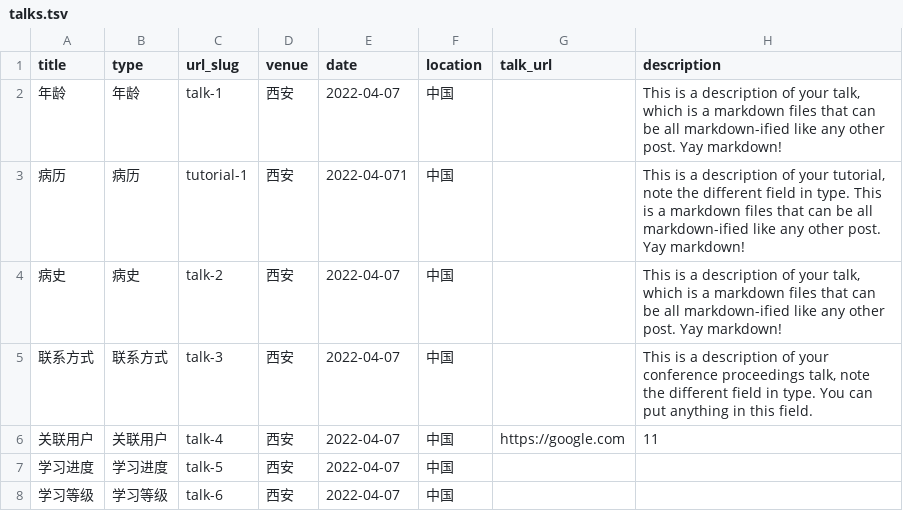
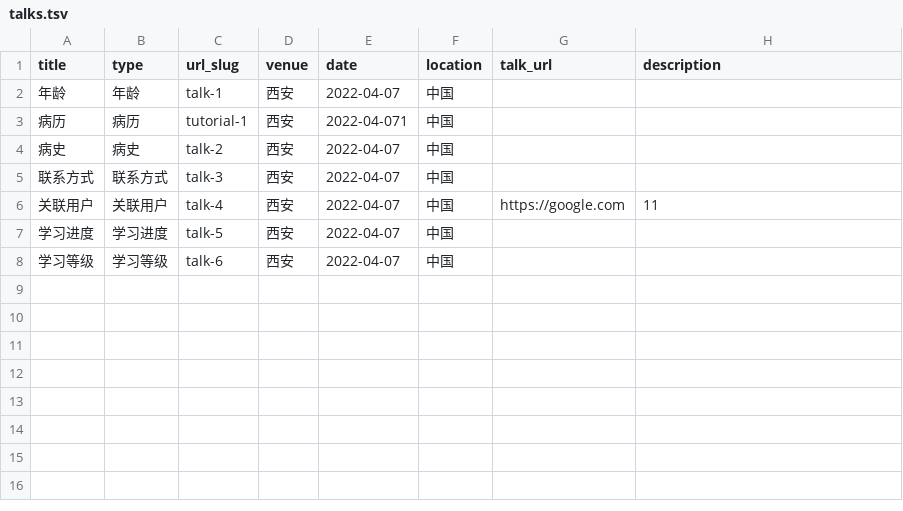
Before and after one commit to nwucpraed/nwucpraed.github.io, a TSV file: markdown_generator/talks.tsv, drawn as a sheet.

Commit message:
Update talks.tsv

```diff
--- a/markdown_generator/talks.tsv
+++ b/markdown_generator/talks.tsv
@@ -1,6 +1,6 @@
 title	type	url_slug	venue	date	location	talk_url	description
-年龄	年龄	talk-1	西安	2022-04-07	中国		This is a description of your talk, which is a markdown files that can be all markdown-ified like any other post. Yay markdown!
-病历	病历	tutorial-1	西安	2022-04-071	中国		This is a description of your tutorial, note the different field in type. This is a markdown files that can be all markdown-ified like any other post. Yay markdown!
-病史	病史	talk-2	西安	2022-04-07	中国		This is a description of your talk, which is a markdown files that can be all markdown-ified like any other post. Yay markdown!
-联系方式	联系方式	talk-3	西安	2022-04-07	中国		This is a description of your conference proceedings talk, note the different field in type. You can put anything in this field.
+年龄	年龄	talk-1	西安	2022-04-07	中国		
+病历	病历	tutorial-1	西安	2022-04-071	中国		
+病史	病史	talk-2	西安	2022-04-07	中国		
+联系方式	联系方式	talk-3	西安	2022-04-07	中国		
 关联用户	关联用户	talk-4 	西安	2022-04-07	中国 	https://google.com	11
```
